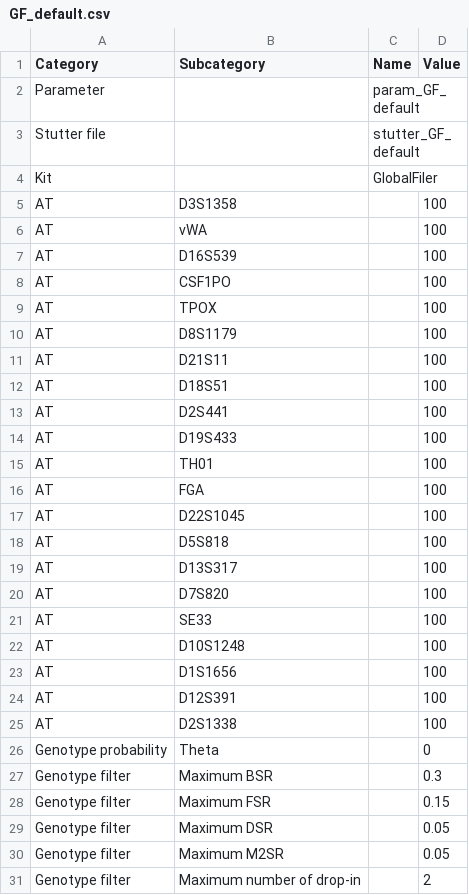
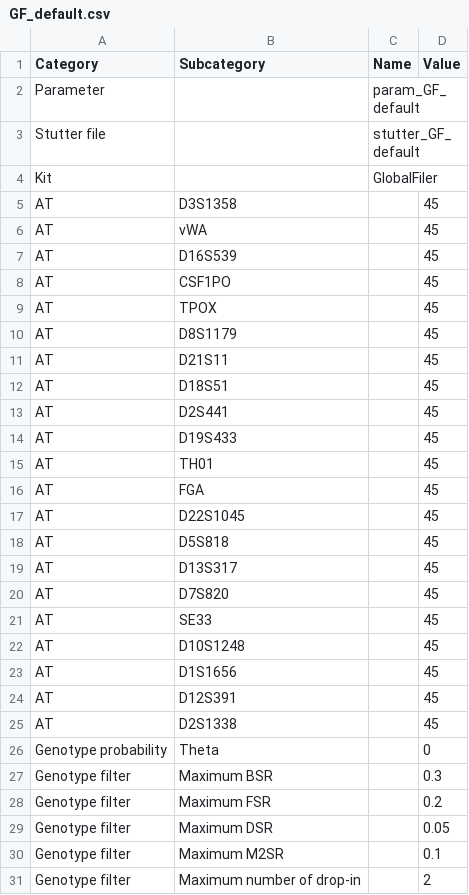
Before and after one commit to manabe0322/KongohPlus, a CSV file: inst/extdata/anameth/GF_default.csv, drawn as a sheet; only a part is shown; the diff covers the shown part only.

Commit message:
Update default params for AT and drop-in

```diff
--- a/inst/extdata/anameth/GF_default.csv
+++ b/inst/extdata/anameth/GF_default.csv
@@ -4,28 +4,28 @@ Stutter file,,stutter_GF_default,
 Kit,,GlobalFiler,
-AT,D3S1358,,100
-AT,vWA,,100
-AT,D16S539,,100
-AT,CSF1PO,,100
-AT,TPOX,,100
-AT,D8S1179,,100
-AT,D21S11,,100
-AT,D18S51,,100
-AT,D2S441,,100
-AT,D19S433,,100
-AT,TH01,,100
-AT,FGA,,100
-AT,D22S1045,,100
-AT,D5S818,,100
-AT,D13S317,,100
-AT,D7S820,,100
-AT,SE33,,100
-AT,D10S1248,,100
-AT,D1S1656,,100
-AT,D12S391,,100
-AT,D2S1338,,100
+AT,D3S1358,,45
+AT,vWA,,45
+AT,D16S539,,45
+AT,CSF1PO,,45
+AT,TPOX,,45
+AT,D8S1179,,45
+AT,D21S11,,45
+AT,D18S51,,45
+AT,D2S441,,45
+AT,D19S433,,45
+AT,TH01,,45
+AT,FGA,,45
+AT,D22S1045,,45
+AT,D5S818,,45
+AT,D13S317,,45
+AT,D7S820,,45
+AT,SE33,,45
+AT,D10S1248,,45
+AT,D1S1656,,45
+AT,D12S391,,45
+AT,D2S1338,,45
 Genotype probability,Theta,,0
 Genotype filter,Maximum BSR,,0.3
-Genotype filter,Maximum FSR,,0.15
+Genotype filter,Maximum FSR,,0.2
 Genotype filter,Maximum DSR,,0.05
-Genotype filter,Maximum M2SR,,0.05
+Genotype filter,Maximum M2SR,,0.1
 Genotype filter,Maximum number of drop-in,,2
```
Also changed, not shown: 4 edited cells elsewhere in this file.
